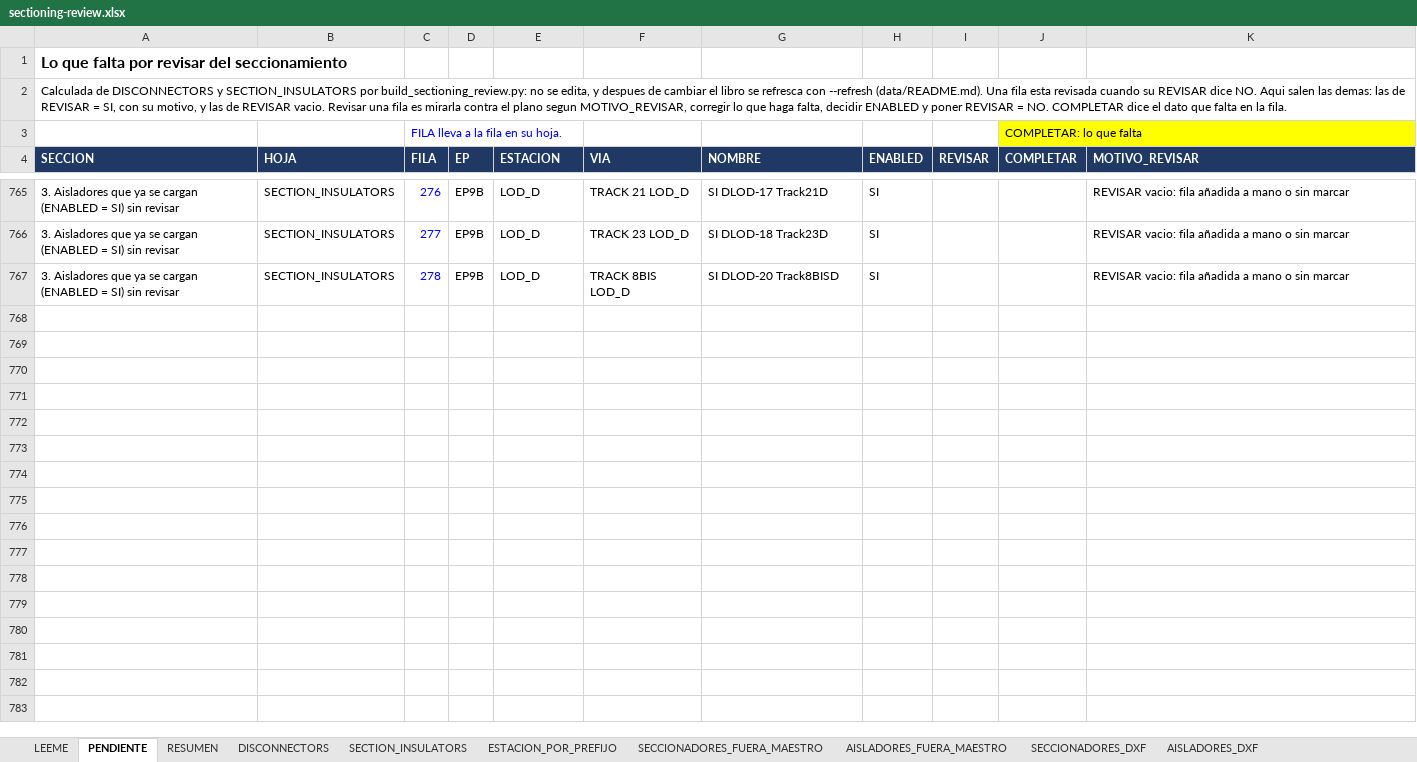
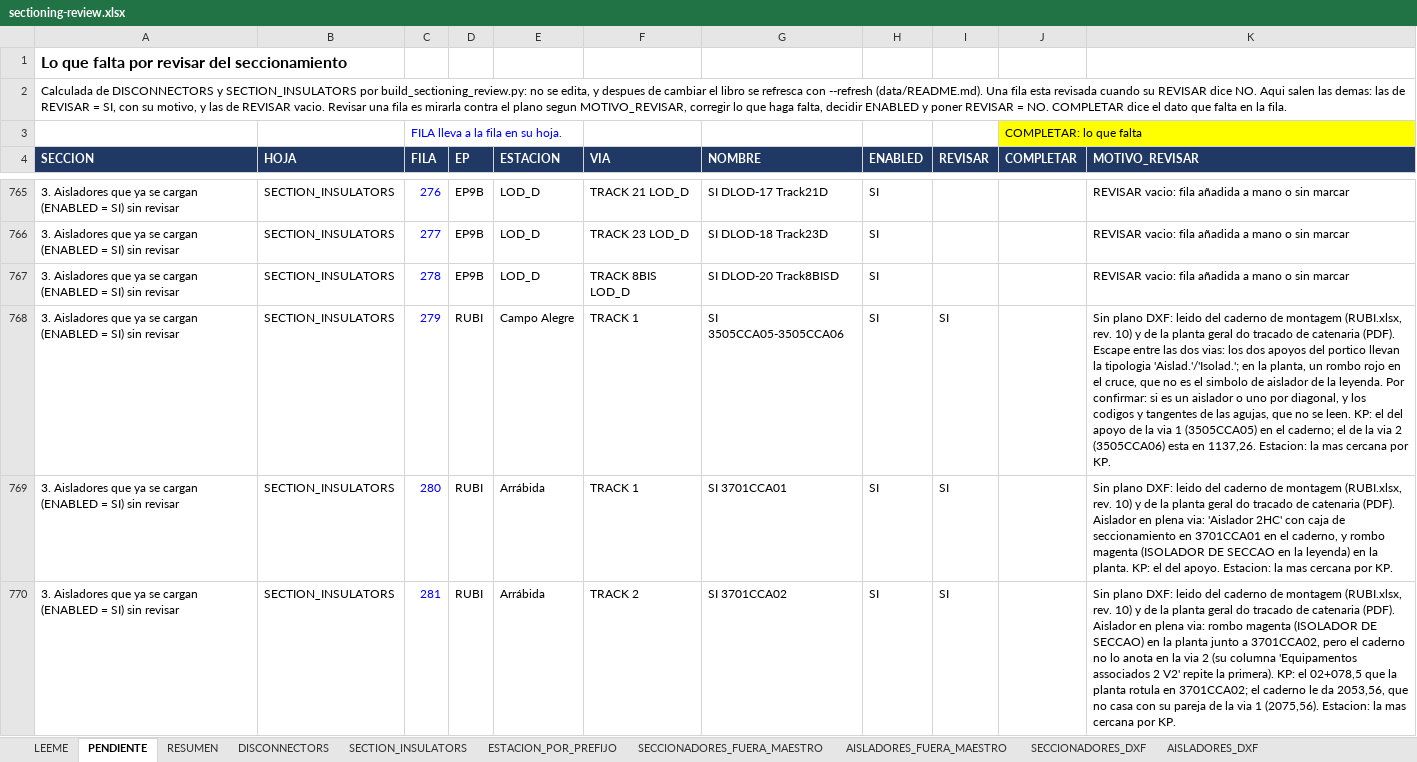
Before and after one commit to alexwarrior1991/mto-configuration, an Excel workbook: data/sectioning-review.xlsx, sheet PENDIENTE, drawn as a sheet; only a part is shown, gaps mark what is left out; values as stored, in another font and other column widths than the file's, no borders; the diff covers the shown part only; the diff names each change by its address in the sheet, - before the commit and + after, or states it on an @@ line.

```diff
--- a/data/sectioning-review.xlsx (sheet PENDIENTE)
+++ b/data/sectioning-review.xlsx (sheet PENDIENTE)
+row 768: 3. Aisladores que ya se cargan (ENABLED = SI) sin revisar | SECTION_INSULATORS | 279 | RUBI | Campo Alegre | TRACK 1 | SI 3505CCA05-3505CCA06 | SI | SI |  | Sin plano DXF: leido del caderno de montagem (RUBI.xlsx, rev. 10) y de la planta geral do tracado de catenaria (PDF). Escape entre las dos vias: los dos apoyos del portico llevan la tipologia 'Aislad.'/'Isolad.'; en la planta, un rombo rojo en el cruce, que no es el simbolo de aislador de la leyenda. Por confirmar: si es un aislador o uno por diagonal, y los codigos y tangentes de las agujas, que no se leen. KP: el del apoyo de la via 1 (3505CCA05) en el caderno; el de la via 2 (3505CCA06) esta en 1137,26. Estacion: la mas cercana por KP.
+row 769: 3. Aisladores que ya se cargan (ENABLED = SI) sin revisar | SECTION_INSULATORS | 280 | RUBI | Arrábida | TRACK 1 | SI 3701CCA01 | SI | SI |  | Sin plano DXF: leido del caderno de montagem (RUBI.xlsx, rev. 10) y de la planta geral do tracado de catenaria (PDF). Aislador en plena via: 'Aislador 2HC' con caja de seccionamiento en 3701CCA01 en el caderno, y rombo magenta (ISOLADOR DE SECCAO en la leyenda) en la planta. KP: el del apoyo. Estacion: la mas cercana por KP.
+row 770: 3. Aisladores que ya se cargan (ENABLED = SI) sin revisar | SECTION_INSULATORS | 281 | RUBI | Arrábida | TRACK 2 | SI 3701CCA02 | SI | SI |  | Sin plano DXF: leido del caderno de montagem (RUBI.xlsx, rev. 10) y de la planta geral do tracado de catenaria (PDF). Aislador en plena via: rombo magenta (ISOLADOR DE SECCAO) en la planta junto a 3701CCA02, pero el caderno no lo anota en la via 2 (su columna 'Equipamentos associados 2 V2' repite la primera). KP: el 02+078,5 que la planta rotula en 3701CCA02; el caderno le da 2053,56, que no casa con su pareja de la via 1 (2075,56). Estacion: la mas cercana por KP.
```
Also changed, not shown: 9 added rows elsewhere in this sheet, sheet SECTION_INSULATORS, sheet RESUMEN.
